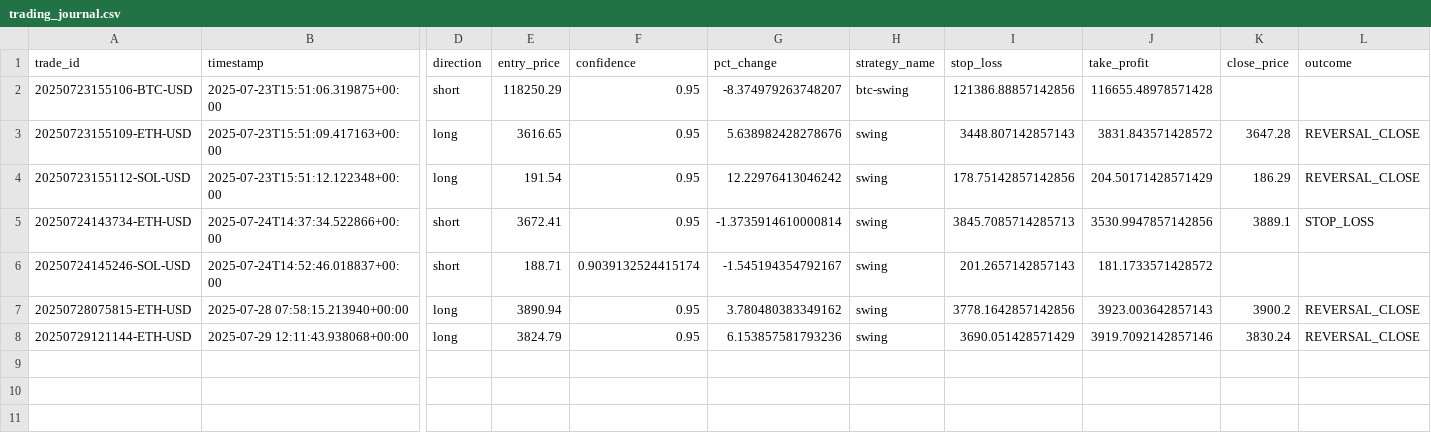
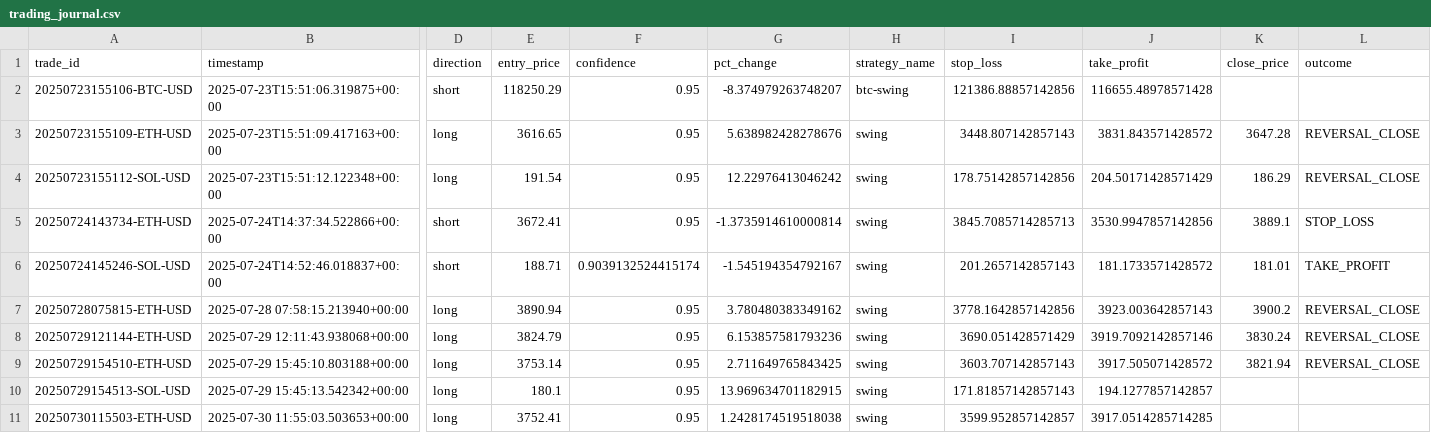
Before and after one commit to zargul123/zargul-trader-2.0, a CSV file: trading_journal.csv, drawn as a sheet; only a part is shown, gaps mark what is left out; rows hold the shown columns only; the diff names each change by its address in the sheet, - before the commit and + after, or states it on an @@ line.

```diff
--- a/trading_journal.csv
+++ b/trading_journal.csv
-K6 (close_price): (empty)
+K6 (close_price): 181.01
-L6 (outcome): (empty)
+L6 (outcome): TAKE_PROFIT
+row 9: 20250729154510-ETH-USD | 2025-07-29 15:45:10.803188+00:00 | long | 3753.14 | 0.95 | 2.711649765843425 | swing | 3603.707142857143 | 3917.505071428572 | 3821.94 | REVERSAL_CLOSE
+row 10: 20250729154513-SOL-USD | 2025-07-29 15:45:13.542342+00:00 | long | 180.1 | 0.95 | 13.969634701182915 | swing | 171.81857142857143 | 194.1277857142857
+row 11: 20250730115503-ETH-USD | 2025-07-30 11:55:03.503653+00:00 | long | 3752.41 | 0.95 | 1.2428174519518038 | swing | 3599.952857142857 | 3917.0514285714285
```
Also changed, not shown: open_positions.csv, 21 other files.
